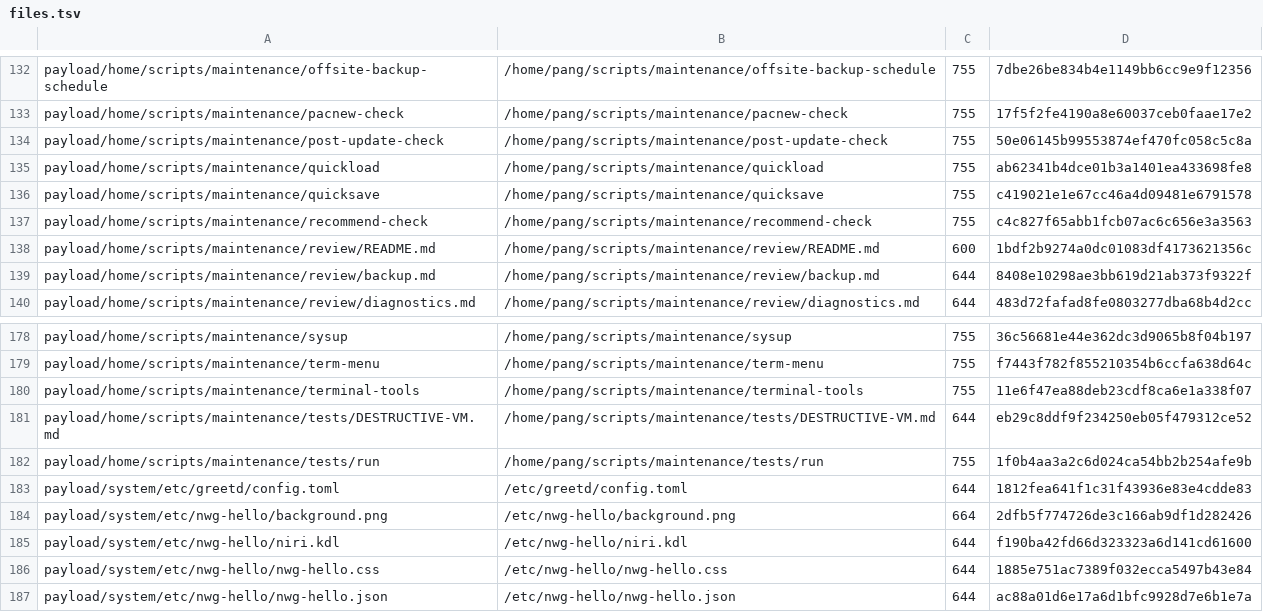
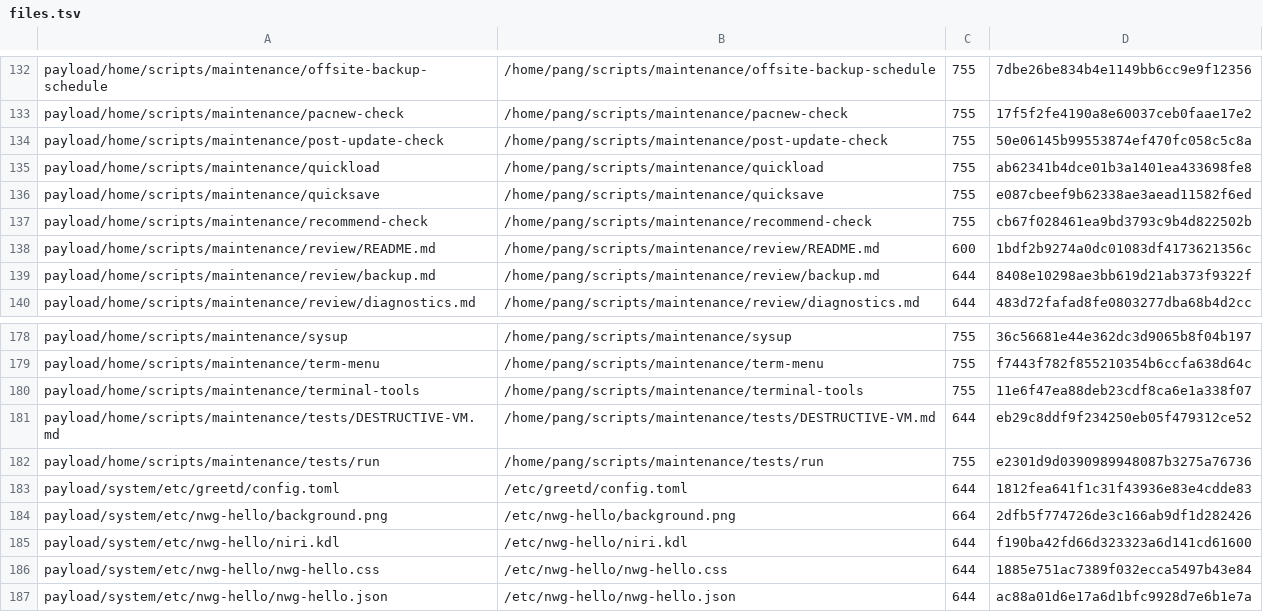
Before and after one commit to tjz123psh/arch-noctalia, a TSV file: manifests/files.tsv, drawn as a sheet; only a part is shown, gaps mark what is left out.

```diff
--- a/manifests/files.tsv
+++ b/manifests/files.tsv
@@ -135,4 +135,4 @@ payload/home/scripts/maintenance/post-update-check	/home/pang/scripts/maintenanc
 payload/home/scripts/maintenance/quickload	/home/pang/scripts/maintenance/quickload	755	ab62341b4dce01b3a1401ea433698fe8
-payload/home/scripts/maintenance/quicksave	/home/pang/scripts/maintenance/quicksave	755	c419021e1e67cc46a4d09481e6791578
-payload/home/scripts/maintenance/recommend-check	/home/pang/scripts/maintenance/recommend-check	755	c4c827f65abb1fcb07ac6c656e3a3563
+payload/home/scripts/maintenance/quicksave	/home/pang/scripts/maintenance/quicksave	755	e087cbeef9b62338ae3aead11582f6ed
+payload/home/scripts/maintenance/recommend-check	/home/pang/scripts/maintenance/recommend-check	755	cb67f028461ea9bd3793c9b4d822502b
 payload/home/scripts/maintenance/review/README.md	/home/pang/scripts/maintenance/review/README.md	600	1bdf2b9274a0dc01083df4173621356c
@@ -181,3 +181,3 @@ payload/home/scripts/maintenance/terminal-tools	/home/pang/scripts/maintenance/t
 payload/home/scripts/maintenance/tests/DESTRUCTIVE-VM.md	/home/pang/scripts/maintenance/tests/DESTRUCTIVE-VM.md	644	eb29c8ddf9f234250eb05f479312ce52
-payload/home/scripts/maintenance/tests/run	/home/pang/scripts/maintenance/tests/run	755	1f0b4aa3a2c6d024ca54bb2b254afe9b
+payload/home/scripts/maintenance/tests/run	/home/pang/scripts/maintenance/tests/run	755	e2301d9d0390989948087b3275a76736
 payload/system/etc/greetd/config.toml	/etc/greetd/config.toml	644	1812fea641f1c31f43936e83e4cdde83
```
Also changed, not shown: 3 other files.
